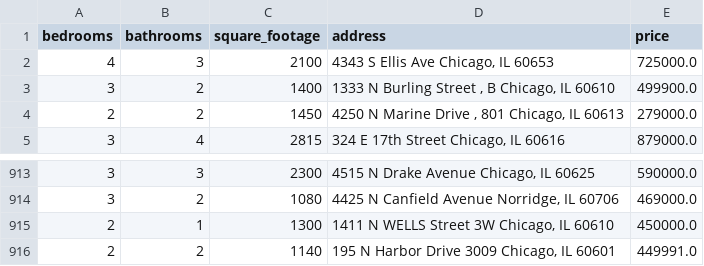
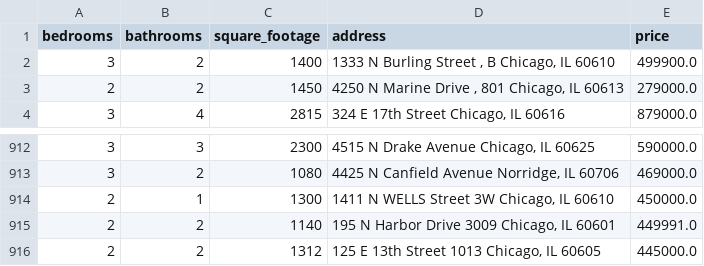
Before and after one commit to bilooo-web/webscraping_project_real_estate, a CSV file: cleaned_data.csv, drawn as a sheet; only a part is shown, gaps mark what is left out; removed rows and columns are numbered as before the commit, all else as after; the diff names each change by its address in the sheet, - before the commit and + after, or states it on an @@ line.

```diff
--- a/cleaned_data.csv
+++ b/cleaned_data.csv
-row 2: 4 | 3 | 2100 | 4343 S Ellis Ave Chicago, IL 60653 | 725000.0
+row 916: 2 | 2 | 1312 | 125 E 13th Street 1013 Chicago, IL 60605 | 445000.0
```
Also changed, not shown: raw_data.csv.
